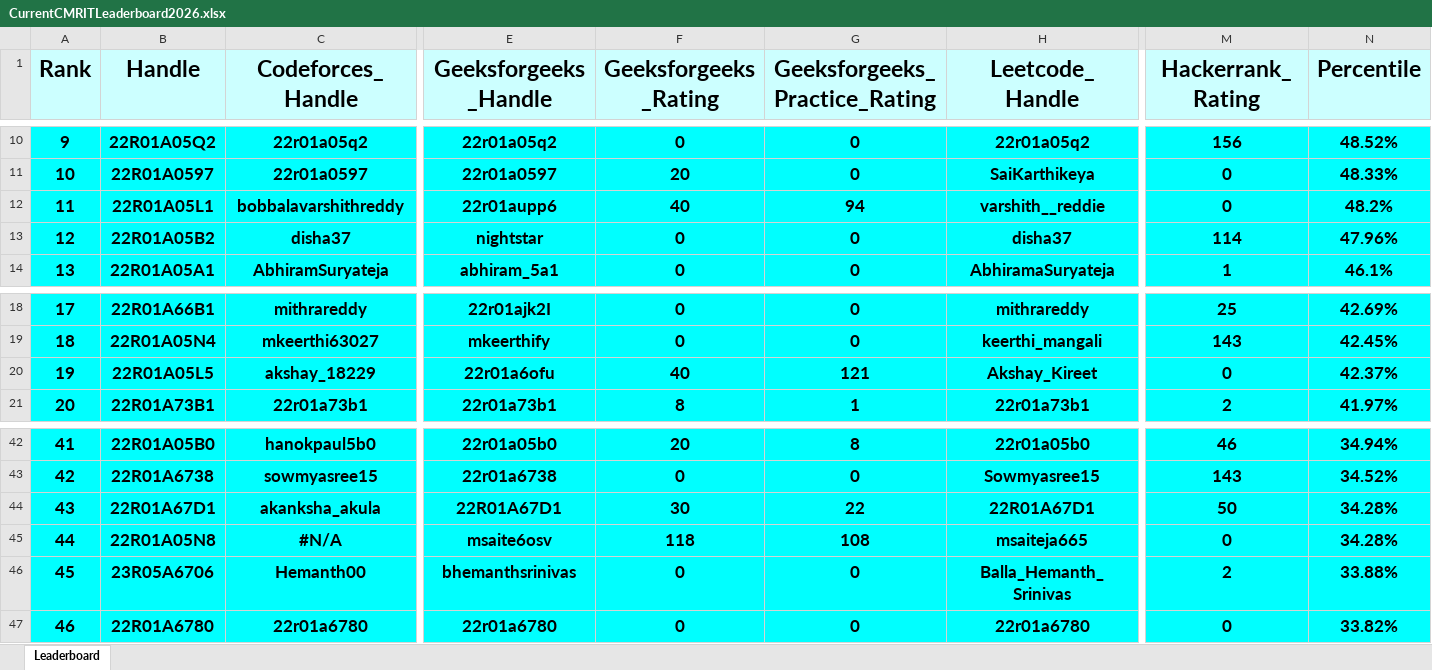
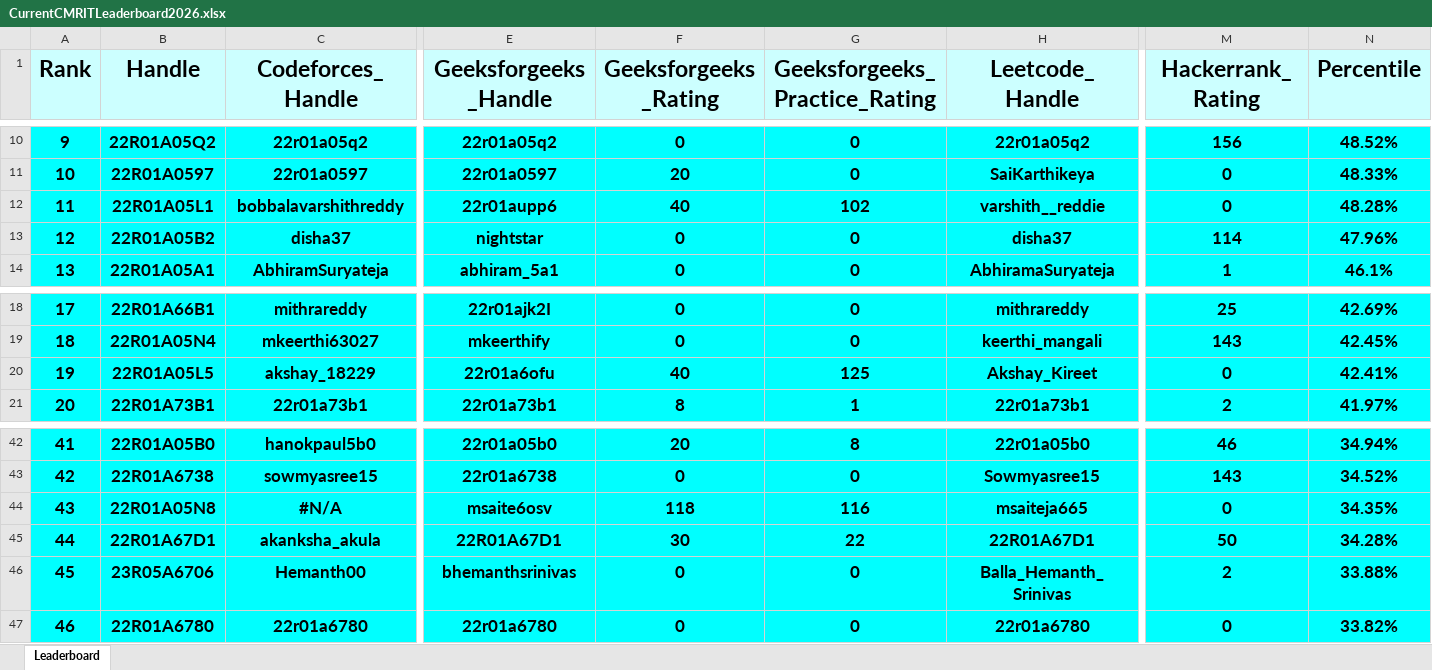
Before and after one commit to dog-broad/CMRIT2026Leaderboard, an Excel workbook: Leaderboards/CurrentCMRITLeaderboard2026.xlsx, sheet Leaderboard, drawn as a sheet; only a part is shown, gaps mark what is left out; values as stored, in another font and other column widths than the file's, no borders; removed rows and columns are numbered as before the commit, all else as after; rows hold the shown columns only; the diff names each change by its address in the sheet, - before the commit and + after, or states it on an @@ line.

```diff
--- a/Leaderboards/CurrentCMRITLeaderboard2026.xlsx (sheet Leaderboard)
+++ b/Leaderboards/CurrentCMRITLeaderboard2026.xlsx (sheet Leaderboard)
-G12 (Geeksforgeeks_Practice_Rating): 94
+G12 (Geeksforgeeks_Practice_Rating): 102
-N12 (Percentile): 48.2%
+N12 (Percentile): 48.28%
-G20 (Geeksforgeeks_Practice_Rating): 121
+G20 (Geeksforgeeks_Practice_Rating): 125
-N20 (Percentile): 42.37%
+N20 (Percentile): 42.41%
+row 44: 43 | 22R01A05N8 | #N/A | msaite6osv | 118 | 116 | msaiteja665 | 0 | 34.35%
-A45 (Rank): 43
+A45 (Rank): 44
-row 45: 44 | 22R01A05N8 | #N/A | msaite6osv | 118 | 108 | msaiteja665 | 0 | 34.28%
```
